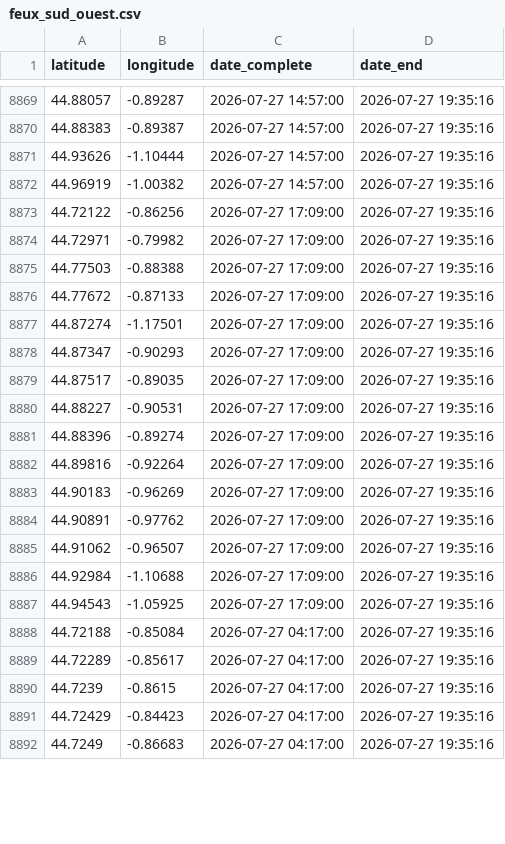
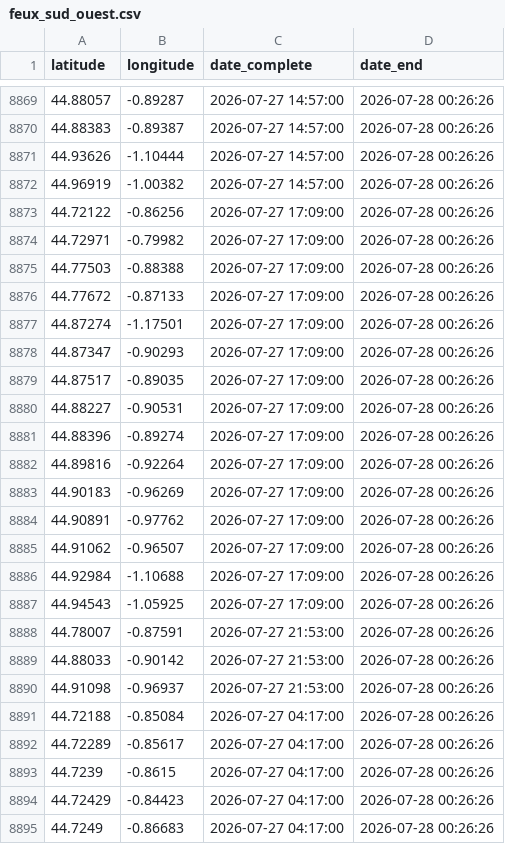
Before and after one commit to valentinstr/carte_auto_feux_2026, a CSV file: data/output/feux NASA/feux_sud_ouest.csv, drawn as a sheet; only a part is shown, gaps mark what is left out; the diff covers the shown part only.

```diff
--- a/data/output/feux NASA/feux_sud_ouest.csv
+++ b/data/output/feux NASA/feux_sud_ouest.csv
@@ -8869,24 +8869,27 @@ latitude,longitude,date_complete,date_end
-44.88057,-0.89287,2026-07-27 14:57:00,2026-07-27 19:35:16
-44.88383,-0.89387,2026-07-27 14:57:00,2026-07-27 19:35:16
-44.93626,-1.10444,2026-07-27 14:57:00,2026-07-27 19:35:16
-44.96919,-1.00382,2026-07-27 14:57:00,2026-07-27 19:35:16
-44.72122,-0.86256,2026-07-27 17:09:00,2026-07-27 19:35:16
-44.72971,-0.79982,2026-07-27 17:09:00,2026-07-27 19:35:16
-44.77503,-0.88388,2026-07-27 17:09:00,2026-07-27 19:35:16
-44.77672,-0.87133,2026-07-27 17:09:00,2026-07-27 19:35:16
-44.87274,-1.17501,2026-07-27 17:09:00,2026-07-27 19:35:16
-44.87347,-0.90293,2026-07-27 17:09:00,2026-07-27 19:35:16
-44.87517,-0.89035,2026-07-27 17:09:00,2026-07-27 19:35:16
-44.88227,-0.90531,2026-07-27 17:09:00,2026-07-27 19:35:16
-44.88396,-0.89274,2026-07-27 17:09:00,2026-07-27 19:35:16
-44.89816,-0.92264,2026-07-27 17:09:00,2026-07-27 19:35:16
-44.90183,-0.96269,2026-07-27 17:09:00,2026-07-27 19:35:16
-44.90891,-0.97762,2026-07-27 17:09:00,2026-07-27 19:35:16
-44.91062,-0.96507,2026-07-27 17:09:00,2026-07-27 19:35:16
-44.92984,-1.10688,2026-07-27 17:09:00,2026-07-27 19:35:16
-44.94543,-1.05925,2026-07-27 17:09:00,2026-07-27 19:35:16
-44.72188,-0.85084,2026-07-27 04:17:00,2026-07-27 19:35:16
-44.72289,-0.85617,2026-07-27 04:17:00,2026-07-27 19:35:16
-44.7239,-0.8615,2026-07-27 04:17:00,2026-07-27 19:35:16
-44.72429,-0.84423,2026-07-27 04:17:00,2026-07-27 19:35:16
-44.7249,-0.86683,2026-07-27 04:17:00,2026-07-27 19:35:16
+44.88057,-0.89287,2026-07-27 14:57:00,2026-07-28 00:26:26
+44.88383,-0.89387,2026-07-27 14:57:00,2026-07-28 00:26:26
+44.93626,-1.10444,2026-07-27 14:57:00,2026-07-28 00:26:26
+44.96919,-1.00382,2026-07-27 14:57:00,2026-07-28 00:26:26
+44.72122,-0.86256,2026-07-27 17:09:00,2026-07-28 00:26:26
+44.72971,-0.79982,2026-07-27 17:09:00,2026-07-28 00:26:26
+44.77503,-0.88388,2026-07-27 17:09:00,2026-07-28 00:26:26
+44.77672,-0.87133,2026-07-27 17:09:00,2026-07-28 00:26:26
+44.87274,-1.17501,2026-07-27 17:09:00,2026-07-28 00:26:26
+44.87347,-0.90293,2026-07-27 17:09:00,2026-07-28 00:26:26
+44.87517,-0.89035,2026-07-27 17:09:00,2026-07-28 00:26:26
+44.88227,-0.90531,2026-07-27 17:09:00,2026-07-28 00:26:26
+44.88396,-0.89274,2026-07-27 17:09:00,2026-07-28 00:26:26
+44.89816,-0.92264,2026-07-27 17:09:00,2026-07-28 00:26:26
+44.90183,-0.96269,2026-07-27 17:09:00,2026-07-28 00:26:26
+44.90891,-0.97762,2026-07-27 17:09:00,2026-07-28 00:26:26
+44.91062,-0.96507,2026-07-27 17:09:00,2026-07-28 00:26:26
+44.92984,-1.10688,2026-07-27 17:09:00,2026-07-28 00:26:26
+44.94543,-1.05925,2026-07-27 17:09:00,2026-07-28 00:26:26
+44.78007,-0.87591,2026-07-27 21:53:00,2026-07-28 00:26:26
+44.88033,-0.90142,2026-07-27 21:53:00,2026-07-28 00:26:26
+44.91098,-0.96937,2026-07-27 21:53:00,2026-07-28 00:26:26
+44.72188,-0.85084,2026-07-27 04:17:00,2026-07-28 00:26:26
+44.72289,-0.85617,2026-07-27 04:17:00,2026-07-28 00:26:26
+44.7239,-0.8615,2026-07-27 04:17:00,2026-07-28 00:26:26
+44.72429,-0.84423,2026-07-27 04:17:00,2026-07-28 00:26:26
+44.7249,-0.86683,2026-07-27 04:17:00,2026-07-28 00:26:26
```
Also changed, not shown: 124 edited cells elsewhere in this file.
